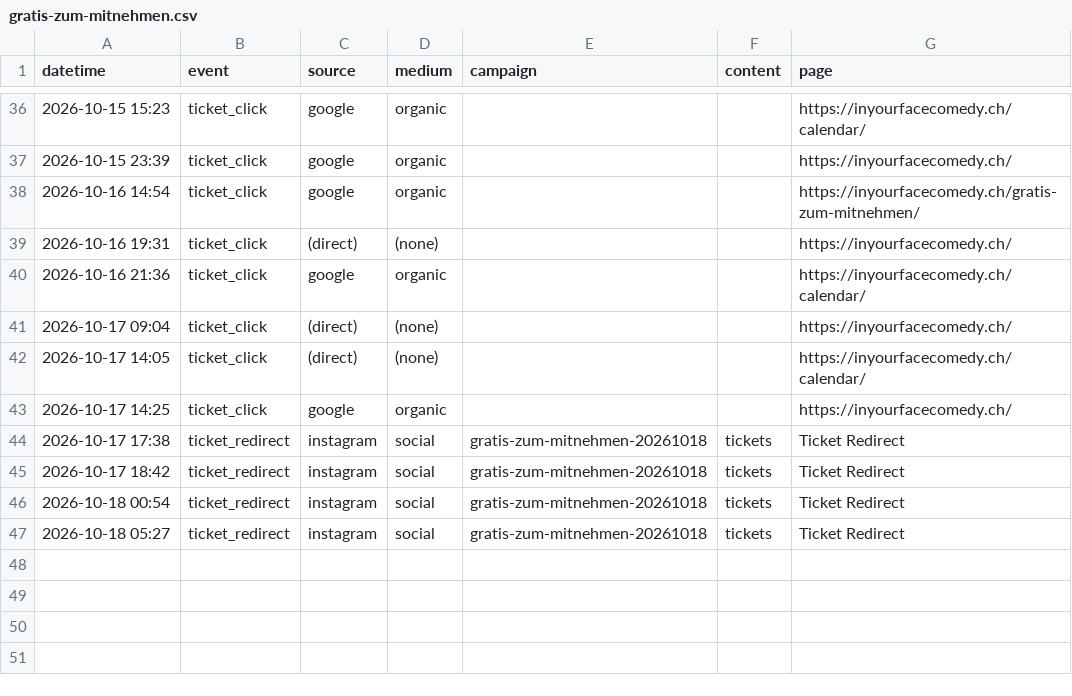
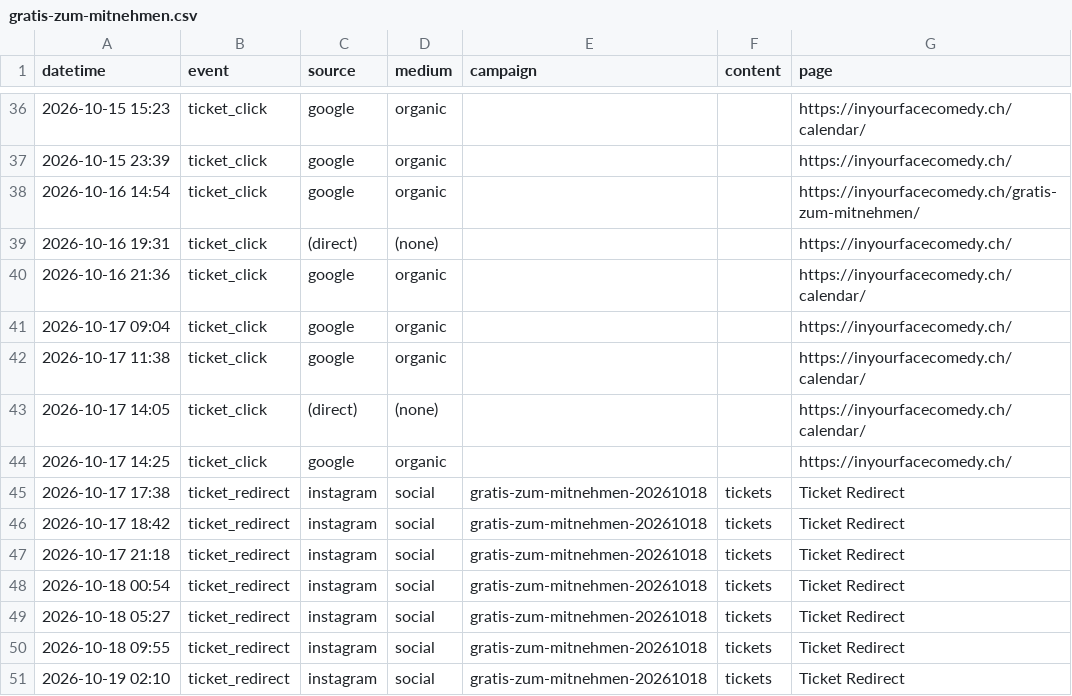
Before and after one commit to harryf/inyourfacecomedy, a CSV file: assets/reports/gratis-zum-mitnehmen.csv, drawn as a sheet; only a part is shown, gaps mark what is left out.

```diff
--- a/assets/reports/gratis-zum-mitnehmen.csv
+++ b/assets/reports/gratis-zum-mitnehmen.csv
@@ -40,3 +40,4 @@ datetime,event,source,medium,campaign,content,page
 2026-10-16 21:36,ticket_click,google,organic,,,https://inyourfacecomedy.ch/calendar/
-2026-10-17 09:04,ticket_click,(direct),(none),,,https://inyourfacecomedy.ch/
+2026-10-17 09:04,ticket_click,google,organic,,,https://inyourfacecomedy.ch/
+2026-10-17 11:38,ticket_click,google,organic,,,https://inyourfacecomedy.ch/calendar/
 2026-10-17 14:05,ticket_click,(direct),(none),,,https://inyourfacecomedy.ch/calendar/
@@ -45,3 +46,6 @@ datetime,event,source,medium,campaign,content,page
 2026-10-17 18:42,ticket_redirect,instagram,social,gratis-zum-mitnehmen-20261018,tickets,Ticket Redirect
+2026-10-17 21:18,ticket_redirect,instagram,social,gratis-zum-mitnehmen-20261018,tickets,Ticket Redirect
 2026-10-18 00:54,ticket_redirect,instagram,social,gratis-zum-mitnehmen-20261018,tickets,Ticket Redirect
 2026-10-18 05:27,ticket_redirect,instagram,social,gratis-zum-mitnehmen-20261018,tickets,Ticket Redirect
+2026-10-18 09:55,ticket_redirect,instagram,social,gratis-zum-mitnehmen-20261018,tickets,Ticket Redirect
+2026-10-19 02:10,ticket_redirect,instagram,social,gratis-zum-mitnehmen-20261018,tickets,Ticket Redirect
```
Also changed, not shown: assets/reports/comedybrew.csv, assets/reports/jackpotcomedy.csv, 16 other files.
